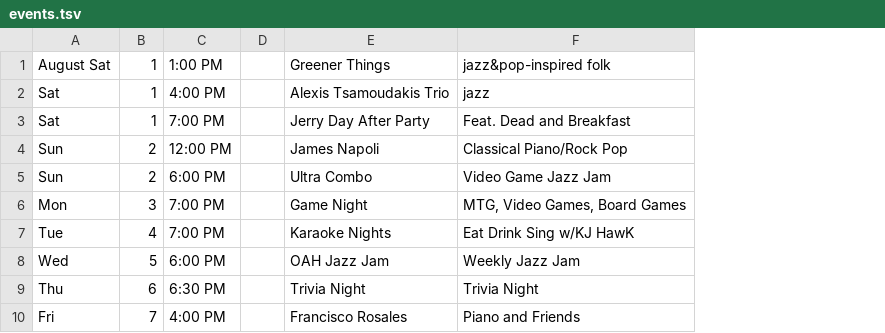
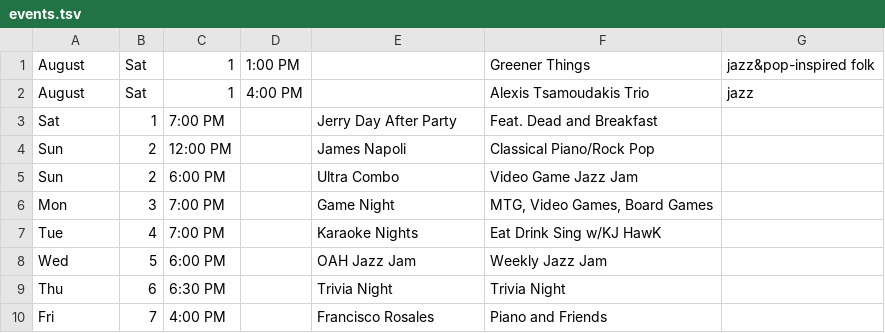
Before and after one commit to aspyrx/oah-content, a TSV file: events.tsv, drawn as a sheet; only a part is shown; removed rows and columns are numbered as before the commit, all else as after; the diff names each change by its address in the sheet, - before the commit and + after, or states it on an @@ line.

Commit message:
Update events.tsv

```diff
--- a/events.tsv
+++ b/events.tsv
-column D, empty
+column D, empty
+column G, empty
-row 1: August Sat | 1 | 1:00 PM |  | Greener Things | jazz&pop-inspired folk
-row 2: Sat | 1 | 4:00 PM |  | Alexis Tsamoudakis Trio | jazz
+row 1: August | Sat | 1 | 1:00 PM |  | Greener Things | jazz&pop-inspired folk
+row 2: August | Sat | 1 | 4:00 PM |  | Alexis Tsamoudakis Trio | jazz
```
